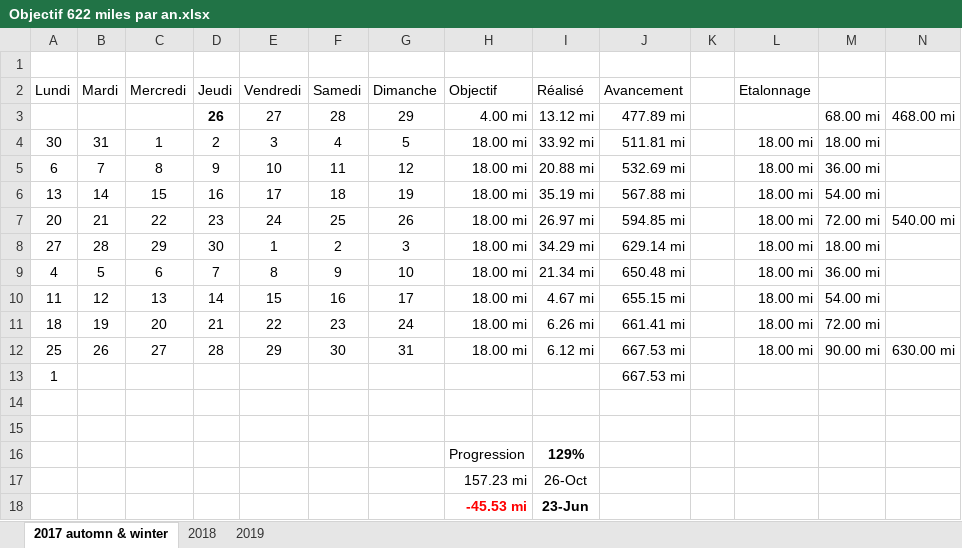
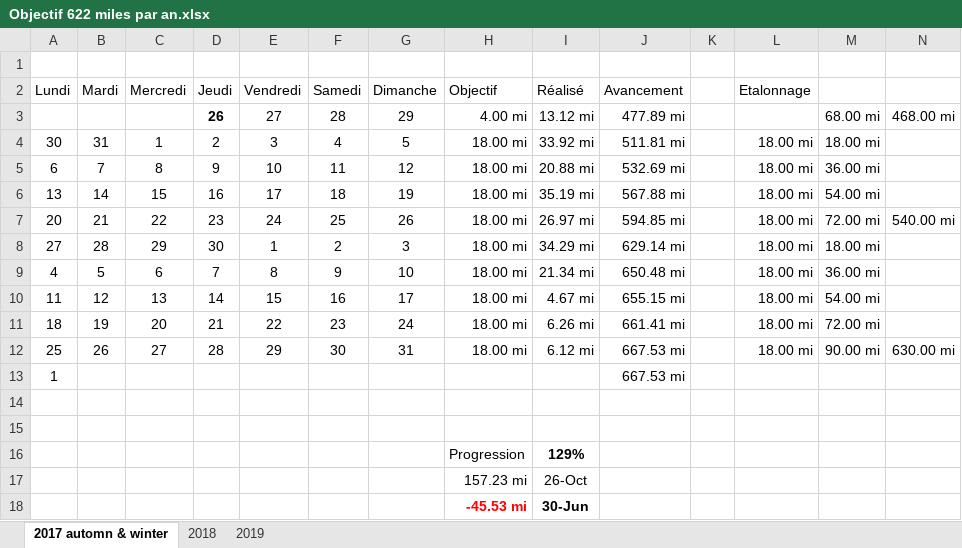
Before and after one commit to yakobibus/Essais, an Excel workbook: Src/622 miles/Objectif 622 miles par an.xlsx, sheet 2017 automn & winter, drawn as a sheet; values as stored, in another font and other column widths than the file's, no borders; conditional formats and table styles not drawn; the diff names each change by its address in the sheet, - before the commit and + after, or states it on an @@ line.

```diff
--- a/Src/622 miles/Objectif 622 miles par an.xlsx (sheet 2017 automn & winter)
+++ b/Src/622 miles/Objectif 622 miles par an.xlsx (sheet 2017 automn & winter)
-I18 (Réalisé): 23-Jun
+I18 (Réalisé): 30-Jun
```
Also changed, not shown: sheet 2019.
